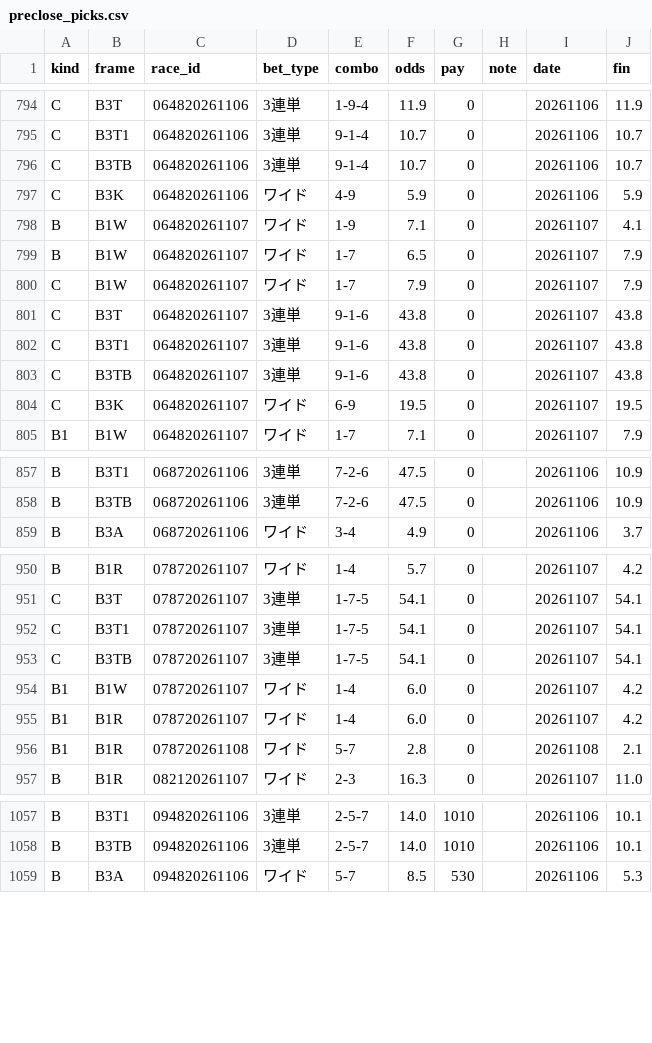
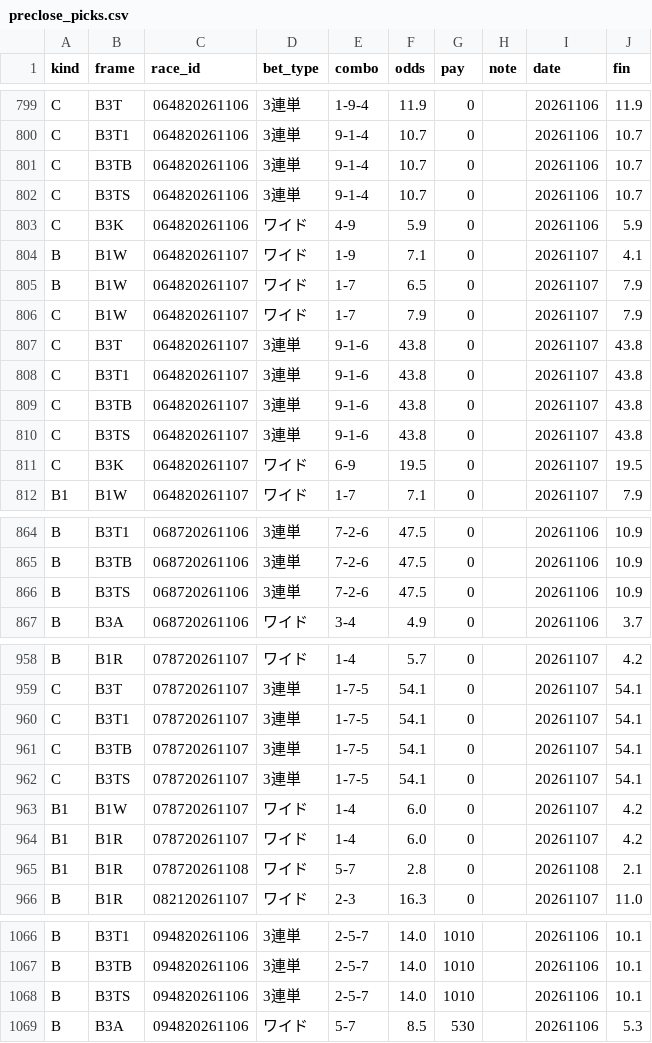
Before and after one commit to shimokita-media/keirin-virtual-test, a CSV file: reports/preclose_picks.csv, drawn as a sheet; only a part is shown, gaps mark what is left out; the diff covers the shown part only; the diff names each change by its address in the sheet, - before the commit and + after, or states it on an @@ line.

```diff
--- a/reports/preclose_picks.csv
+++ b/reports/preclose_picks.csv
+row 802: C | B3TS | 064820261106 | 3連単 | 9-1-4 | 10.7 | 0 |  | 20261106 | 10.7
+row 810: C | B3TS | 064820261107 | 3連単 | 9-1-6 | 43.8 | 0 |  | 20261107 | 43.8
+row 866: B | B3TS | 068720261106 | 3連単 | 7-2-6 | 47.5 | 0 |  | 20261106 | 10.9
+row 962: C | B3TS | 078720261107 | 3連単 | 1-7-5 | 54.1 | 0 |  | 20261107 | 54.1
+row 1068: B | B3TS | 094820261106 | 3連単 | 2-5-7 | 14.0 | 1010 |  | 20261106 | 10.1
```
Also changed, not shown: 6 added rows elsewhere in this file, 4 other files.
